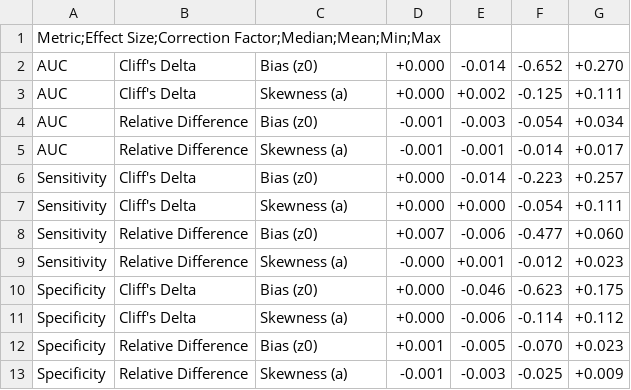
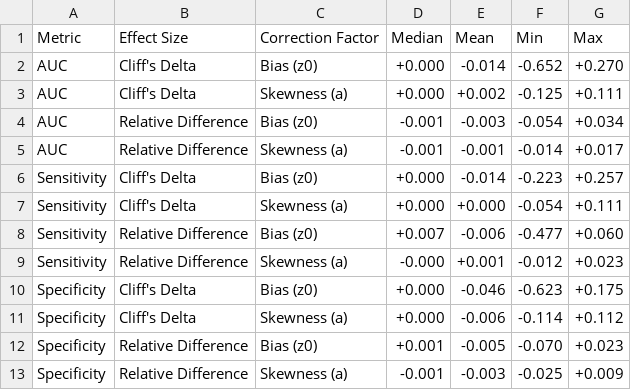
Before and after one commit to lerdmann1601/HERA-Matlab, a CSV file: data/results/Example_3/HERA_Analysis/Output/BCa_Correction_Factors_20260809_201821.csv, drawn as a sheet.

Commit message:
docs: update configuration parameters and update example CSV outputs with correct delimiter

```diff
--- a/data/results/Example_3/HERA_Analysis/Output/BCa_Correction_Factors_20260809_201821.csv
+++ b/data/results/Example_3/HERA_Analysis/Output/BCa_Correction_Factors_20260809_201821.csv
@@ -1,2 +1,2 @@
-Metric;Effect Size;Correction Factor;Median;Mean;Min;Max
+Metric,Effect Size,Correction Factor,Median,Mean,Min,Max
 "AUC","Cliff's Delta","Bias (z0)","+0.000","-0.014","-0.652","+0.270"
```
Also changed, not shown: data/results/Example_4/HERA_Analysis/Output/BCa_Correction_Factors_20260809_204508.csv, data/results/Example_5/HERA_Analysis/Output/BCa_Correction_Factors_20260809_212119.csv, 18 other files.
